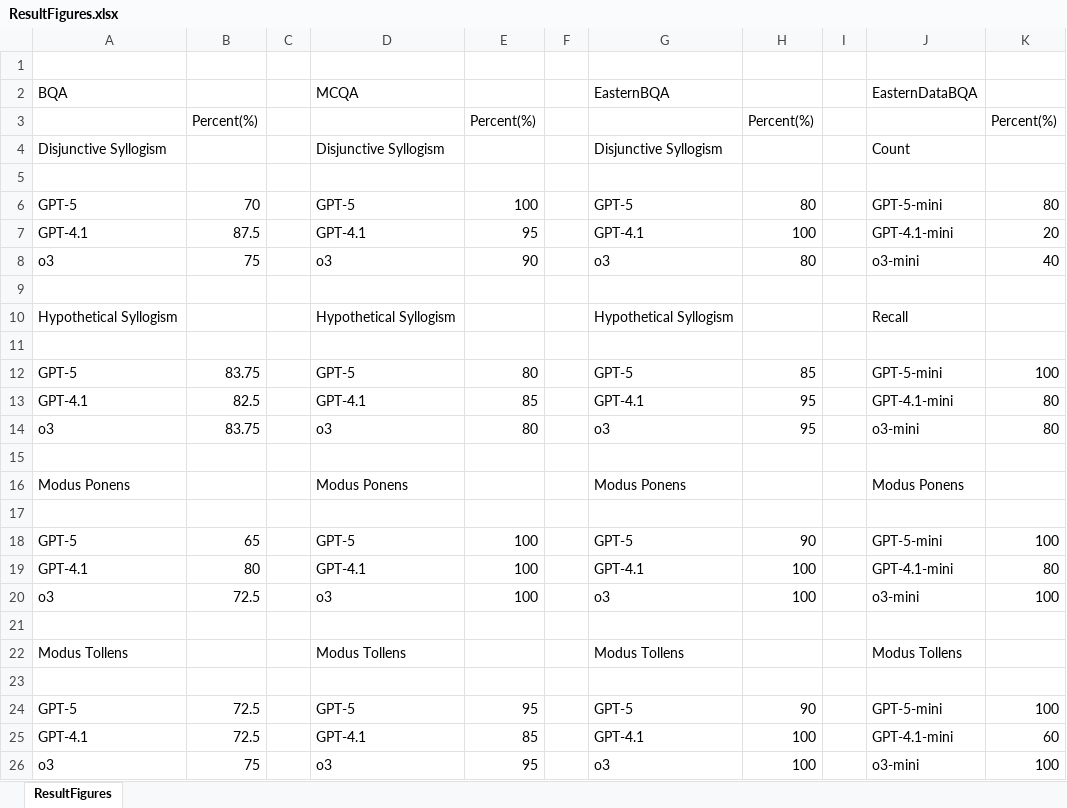
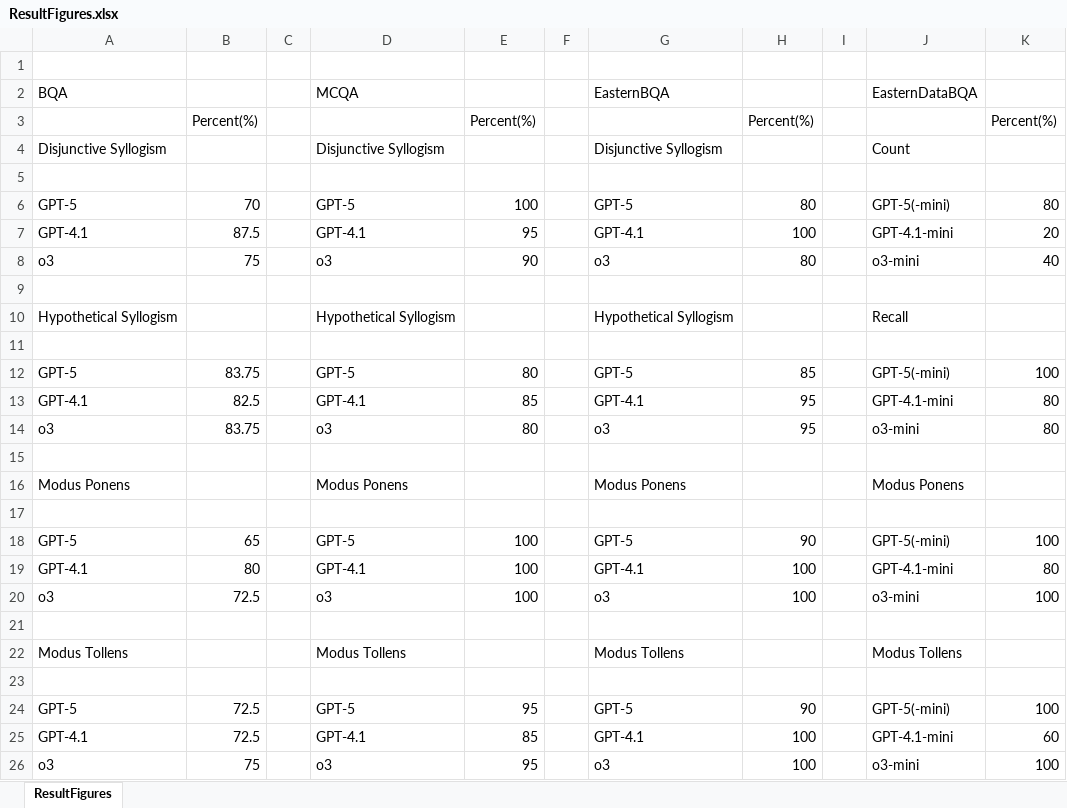
Before and after one commit to StephenCanavan05/Webscraper-ECSU, an Excel workbook: LogicBenchFiles/ResultFigures.xlsx, sheet ResultFigures, drawn as a sheet; values as stored, in another font and other column widths than the file's, no borders; charts and pictures not drawn; the diff names each change by its address in the sheet, - before the commit and + after, or states it on an @@ line.

Commit message:
Added in gpt-5 results

```diff
--- a/LogicBenchFiles/ResultFigures.xlsx (sheet ResultFigures)
+++ b/LogicBenchFiles/ResultFigures.xlsx (sheet ResultFigures)
-J6: GPT-5-mini
+J6: GPT-5(-mini)
-J12: GPT-5-mini
+J12: GPT-5(-mini)
-J18: GPT-5-mini
+J18: GPT-5(-mini)
-J24: GPT-5-mini
+J24: GPT-5(-mini)
```
Also changed, not shown: charts or pictures, 6 other files.
